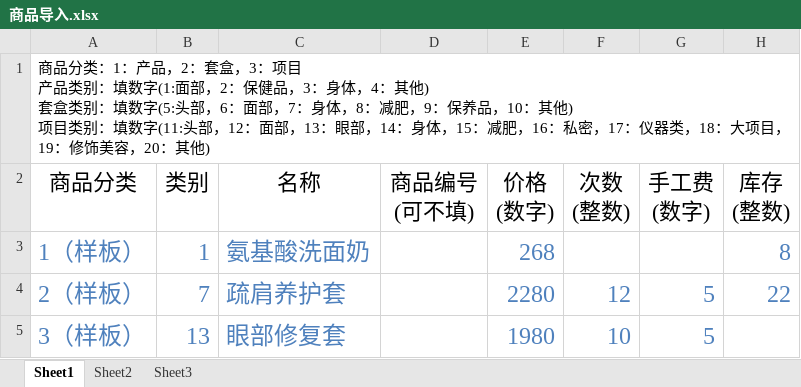
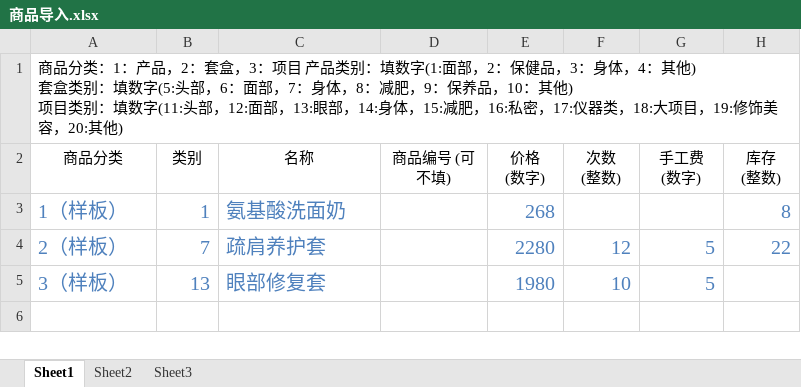
Before and after one commit to zccxyz/myh_pc, an Excel workbook: 商品导入.xlsx, sheet Sheet1, drawn as a sheet; values as stored, in another font and other column widths than the file's, no borders; the diff names each change by its address in the sheet, - before the commit and + after, or states it on an @@ line.

```diff
--- a/商品导入.xlsx (sheet Sheet1)
+++ b/商品导入.xlsx (sheet Sheet1)
-A1 (商品分类): …(11:头部，12：面部，13：眼部，14：身体，15：减肥，16：私密，17：仪器类，18：大项目，19：修饰美容，20：其他)
+A1 (商品分类): …(11:头部，12:面部，13:眼部，14:身体，15:减肥，16:私密，17:仪器类，18:大项目，19:修饰美容，20:其他)
@@ A2:H2 text size: smaller @@
@@ A3:C5 text size: smaller @@
@@ E3 text size: smaller @@
@@ H3 text size: smaller @@
@@ E4:H4 text size: smaller @@
@@ E5:G5 text size: smaller @@
```
Also changed, not shown: 会员信息及会员持有卡项套盒项目表.xlsx, 内衣商品.xlsx.
